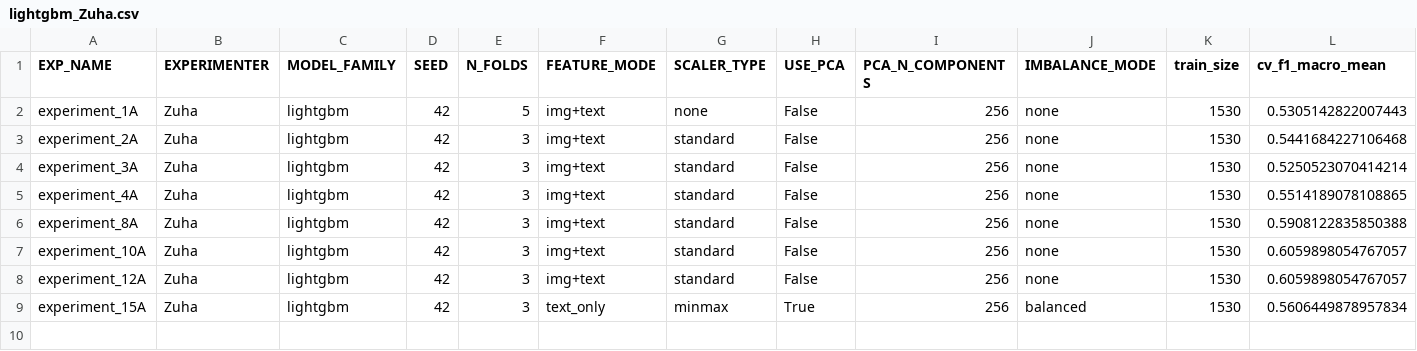
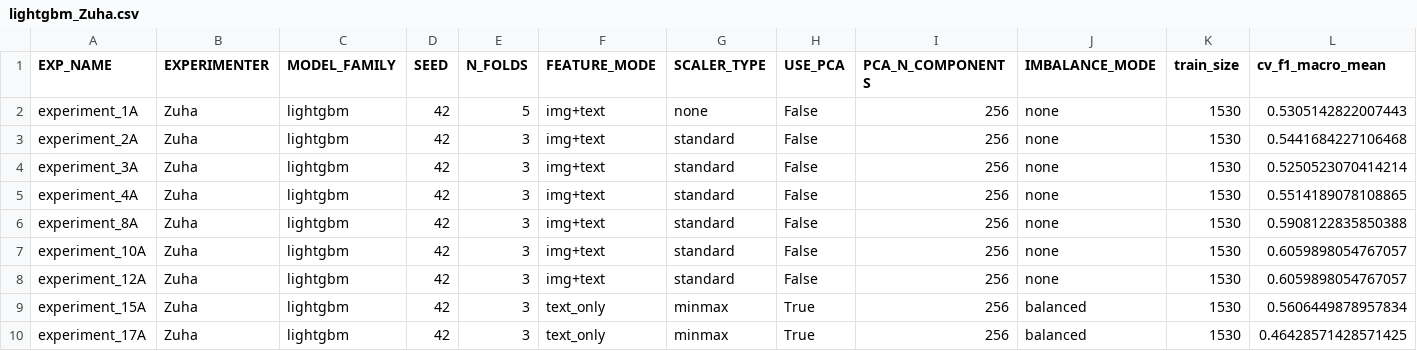
Before and after one commit to z-aqib/ml-competition, a CSV file: logs/lightgbm_Zuha.csv, drawn as a sheet; only a part is shown; rows hold the shown columns only; the diff names each change by its address in the sheet, - before the commit and + after, or states it on an @@ line.

```diff
--- a/logs/lightgbm_Zuha.csv
+++ b/logs/lightgbm_Zuha.csv
+row 10: experiment_17A | Zuha | lightgbm | 42 | 3 | text_only | minmax | True | 256 | balanced | 1530 | 0.46428571428571425
```
Also changed, not shown: logs/experiments_log_Zuha.csv, 1 other file.
